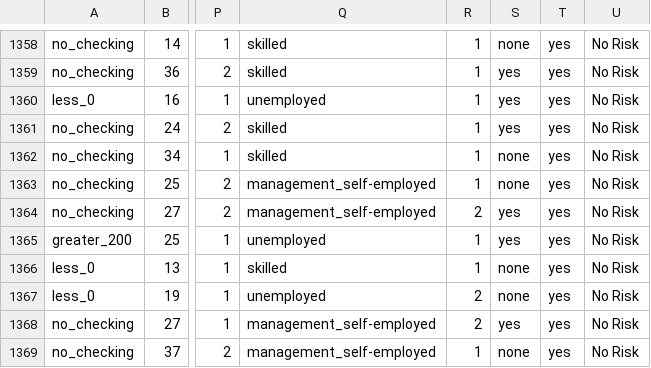
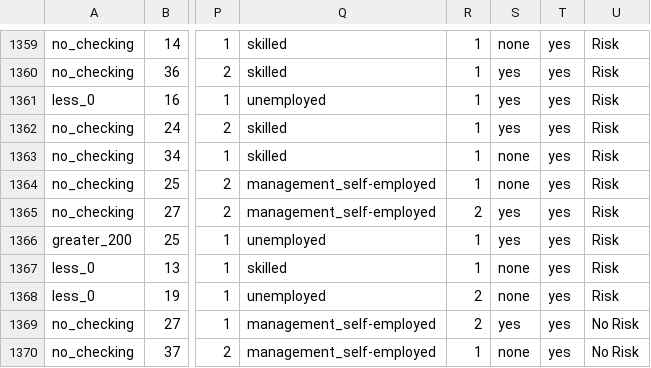
Before and after one commit to Sheetalkreddy/Risk, a CSV file: german_credit_status.csv, drawn as a sheet; only a part is shown, gaps mark what is left out; addresses are those after the commit; the diff covers the shown part only; the diff names each change by its address in the sheet, - before the commit and + after, or states it on an @@ line.

```diff
--- a/german_credit_status.csv
+++ b/german_credit_status.csv
-U1359:U1368: No Risk
+U1359:U1368: Risk
```
Also changed, not shown: 20 added rows and 47 edited cells elsewhere in this file.
